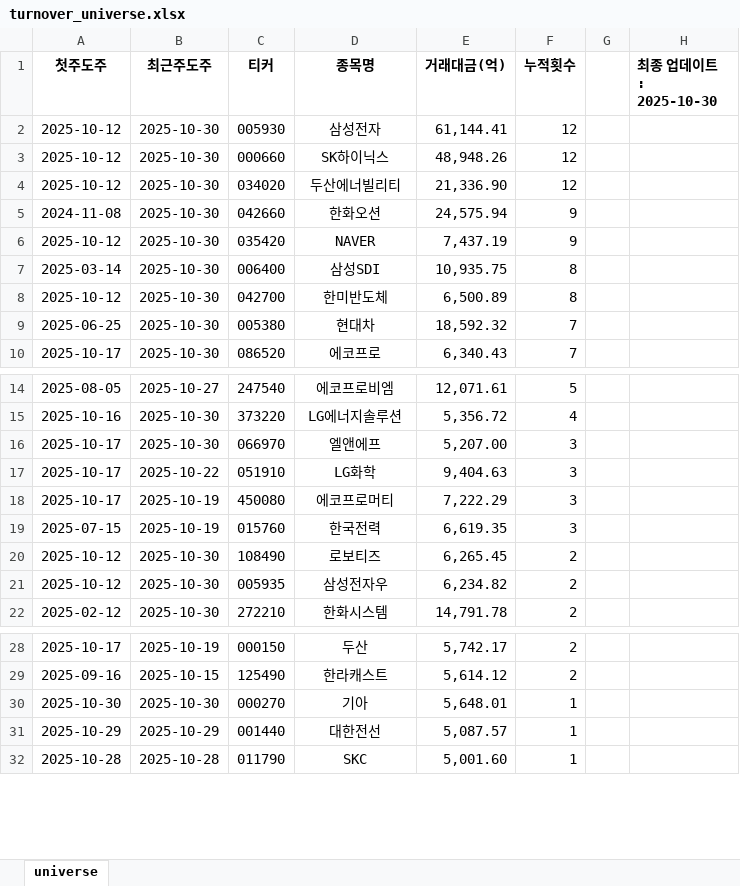
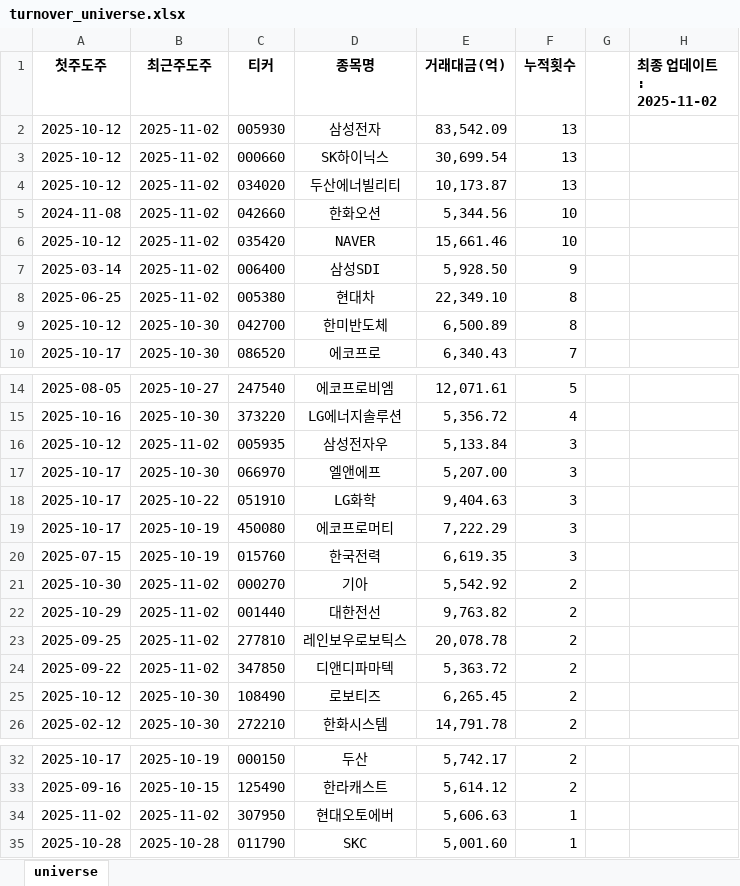
Before and after one commit to Logani-bot/S12, an Excel workbook: output/turnover_universe.xlsx, sheet universe, drawn as a sheet; only a part is shown, gaps mark what is left out; values as stored, in another font and other column widths than the file's, no borders; removed rows and columns are numbered as before the commit, all else as after; the diff covers the shown part only; the diff names each change by its address in the sheet, - before the commit and + after, or states it on an @@ line.

```diff
--- a/output/turnover_universe.xlsx (sheet universe)
+++ b/output/turnover_universe.xlsx (sheet universe)
-H1: 최종 업데이트: 2025-10-30
+H1: 최종 업데이트: 2025-11-02
-B2:B7 (최근주도주): 2025-10-30
+B2:B7 (최근주도주): 2025-11-02
-E2 (거래대금(억)): 61,144.41
+E2 (거래대금(억)): 83,542.09
-F2:F4 (누적횟수): 12
+F2:F4 (누적횟수): 13
-E3 (거래대금(억)): 48,948.26
+E3 (거래대금(억)): 30,699.54
-E4 (거래대금(억)): 21,336.90
+E4 (거래대금(억)): 10,173.87
-E5 (거래대금(억)): 24,575.94
+E5 (거래대금(억)): 5,344.56
-F5:F6 (누적횟수): 9
+F5:F6 (누적횟수): 10
-E6 (거래대금(억)): 7,437.19
+E6 (거래대금(억)): 15,661.46
-E7 (거래대금(억)): 10,935.75
+E7 (거래대금(억)): 5,928.50
-F7 (누적횟수): 8
+F7 (누적횟수): 9
+row 8: 2025-06-25 | 2025-11-02 | 005380 | 현대차 | 22,349.10 | 8
-row 9: 2025-06-25 | 2025-10-30 | 005380 | 현대차 | 18,592.32 | 7
+row 16: 2025-10-12 | 2025-11-02 | 005935 | 삼성전자우 | 5,133.84 | 3
+row 21: 2025-10-30 | 2025-11-02 | 000270 | 기아 | 5,542.92 | 2
+row 22: 2025-10-29 | 2025-11-02 | 001440 | 대한전선 | 9,763.82 | 2
+row 23: 2025-09-25 | 2025-11-02 | 277810 | 레인보우로보틱스 | 20,078.78 | 2
+row 24: 2025-09-22 | 2025-11-02 | 347850 | 디앤디파마텍 | 5,363.72 | 2
-row 21: 2025-10-12 | 2025-10-30 | 005935 | 삼성전자우 | 6,234.82 | 2
-row 30: 2025-10-30 | 2025-10-30 | 000270 | 기아 | 5,648.01 | 1
-row 31: 2025-10-29 | 2025-10-29 | 001440 | 대한전선 | 5,087.57 | 1
+row 34: 2025-11-02 | 2025-11-02 | 307950 | 현대오토에버 | 5,606.63 | 1
```
Also changed, not shown: 2 removed rows elsewhere in this sheet, output/trading_signals.xlsx, 32 other files.
